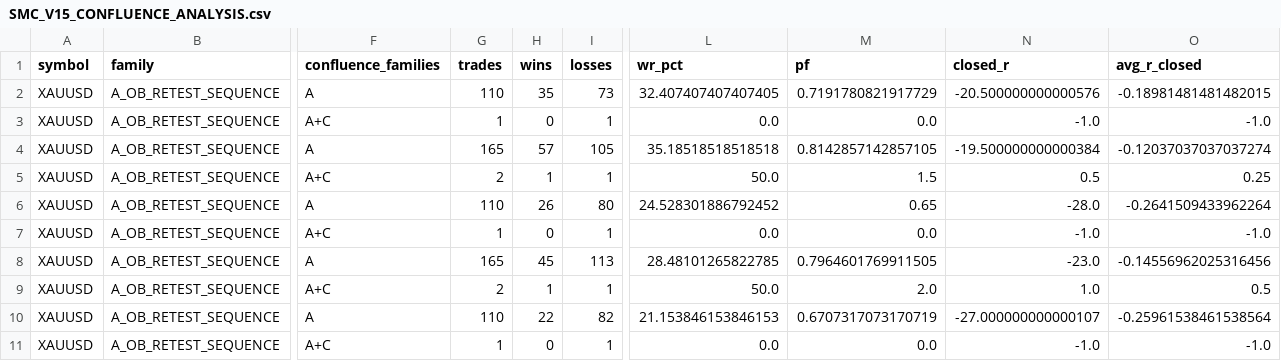
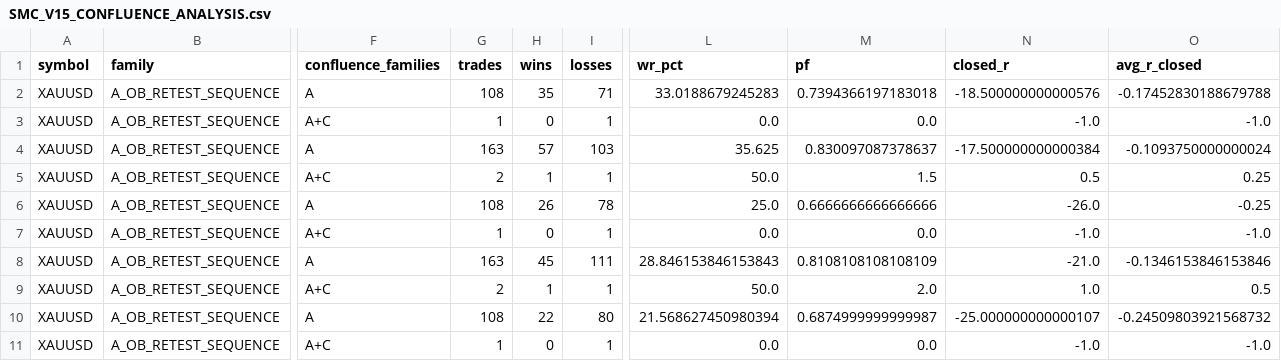
Before and after one commit to rafidmastr-ai/EDGE_HUNTER_STRUCTURE, a CSV file: EDGE_HUNTER_STRUCTURE/results/XAUUSD_results/SMC_V15_CONFLUENCE_ANALYSIS.csv, drawn as a sheet; only a part is shown, gaps mark what is left out; the diff covers the shown part only; the diff names each change by its address in the sheet, - before the commit and + after, or states it on an @@ line.

```diff
--- a/EDGE_HUNTER_STRUCTURE/results/XAUUSD_results/SMC_V15_CONFLUENCE_ANALYSIS.csv
+++ b/EDGE_HUNTER_STRUCTURE/results/XAUUSD_results/SMC_V15_CONFLUENCE_ANALYSIS.csv
-G2 (trades): 110
+G2 (trades): 108
-I2 (losses): 73
+I2 (losses): 71
-L2 (wr_pct): 32.407407407407405
+L2 (wr_pct): 33.0188679245283
-M2 (pf): 0.7191780821917729
+M2 (pf): 0.7394366197183018
-N2 (closed_r): -20.500000000000576
+N2 (closed_r): -18.500000000000576
-O2 (avg_r_closed): -0.18981481481482015
+O2 (avg_r_closed): -0.17452830188679788
-G4 (trades): 165
+G4 (trades): 163
-I4 (losses): 105
+I4 (losses): 103
-L4 (wr_pct): 35.18518518518518
+L4 (wr_pct): 35.625
-M4 (pf): 0.8142857142857105
+M4 (pf): 0.830097087378637
-N4 (closed_r): -19.500000000000384
+N4 (closed_r): -17.500000000000384
-O4 (avg_r_closed): -0.12037037037037274
+O4 (avg_r_closed): -0.1093750000000024
-G6 (trades): 110
+G6 (trades): 108
-I6 (losses): 80
+I6 (losses): 78
-L6 (wr_pct): 24.528301886792452
+L6 (wr_pct): 25.0
-M6 (pf): 0.65
+M6 (pf): 0.6666666666666666
-N6 (closed_r): -28.0
+N6 (closed_r): -26.0
-O6 (avg_r_closed): -0.2641509433962264
+O6 (avg_r_closed): -0.25
-G8 (trades): 165
+G8 (trades): 163
-I8 (losses): 113
+I8 (losses): 111
-L8 (wr_pct): 28.48101265822785
+L8 (wr_pct): 28.846153846153843
-M8 (pf): 0.7964601769911505
+M8 (pf): 0.8108108108108109
-N8 (closed_r): -23.0
+N8 (closed_r): -21.0
-O8 (avg_r_closed): -0.14556962025316456
+O8 (avg_r_closed): -0.1346153846153846
-G10 (trades): 110
+G10 (trades): 108
-I10 (losses): 82
+I10 (losses): 80
-L10 (wr_pct): 21.153846153846153
+L10 (wr_pct): 21.568627450980394
-M10 (pf): 0.6707317073170719
+M10 (pf): 0.6874999999999987
-N10 (closed_r): -27.000000000000107
+N10 (closed_r): -25.000000000000107
-O10 (avg_r_closed): -0.25961538461538564
+O10 (avg_r_closed): -0.24509803921568732
```
Also changed, not shown: 3 added rows, 3 removed rows and 61 edited cells elsewhere in this file, EDGE_HUNTER_STRUCTURE/results/XAUUSD_results/SMC_V15_FEATURE_CORRELATIONS.csv, EDGE_HUNTER_STRUCTURE/results/XAUUSD_results/SMC_V15_QUALITY_ANALYSIS.csv, 6 other files.
